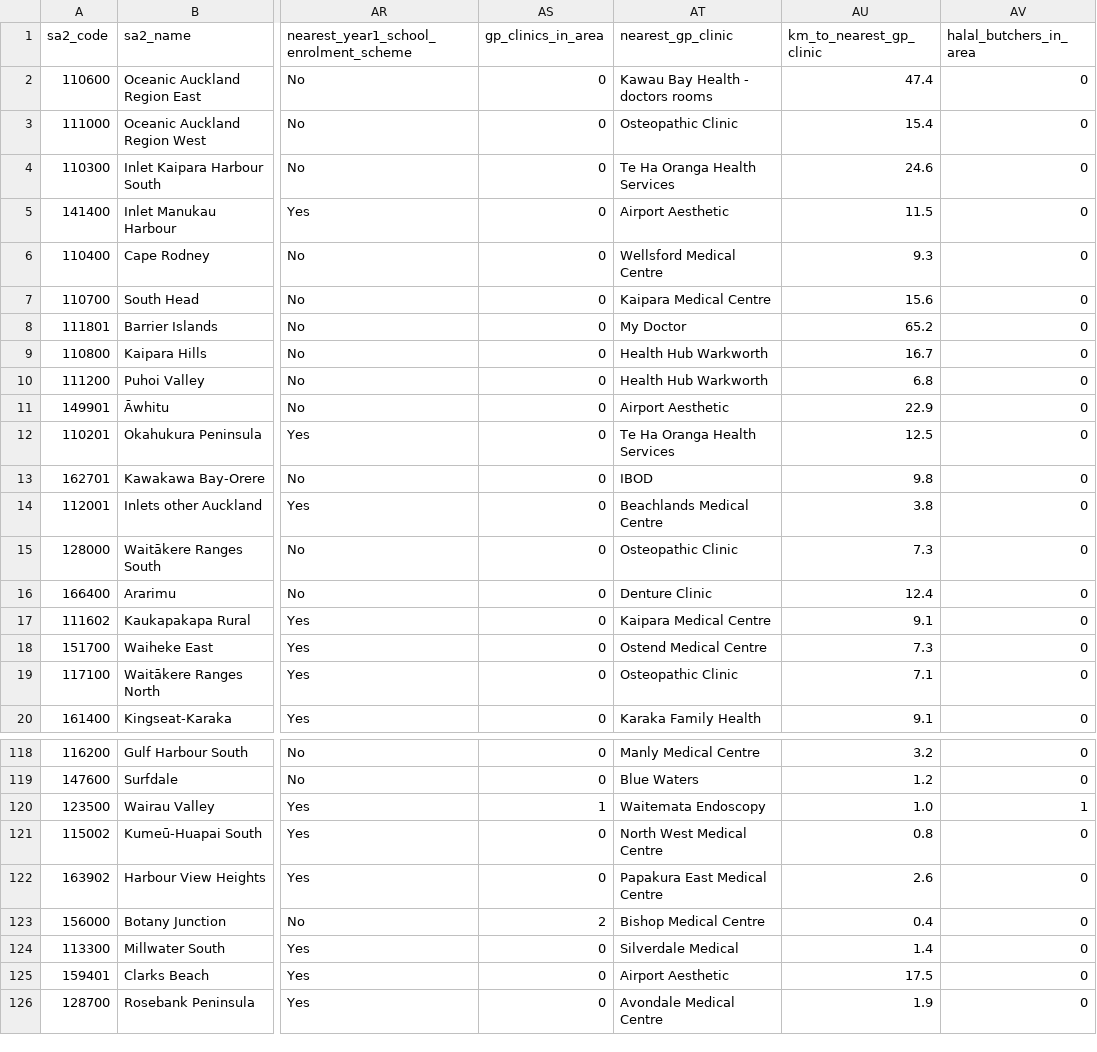
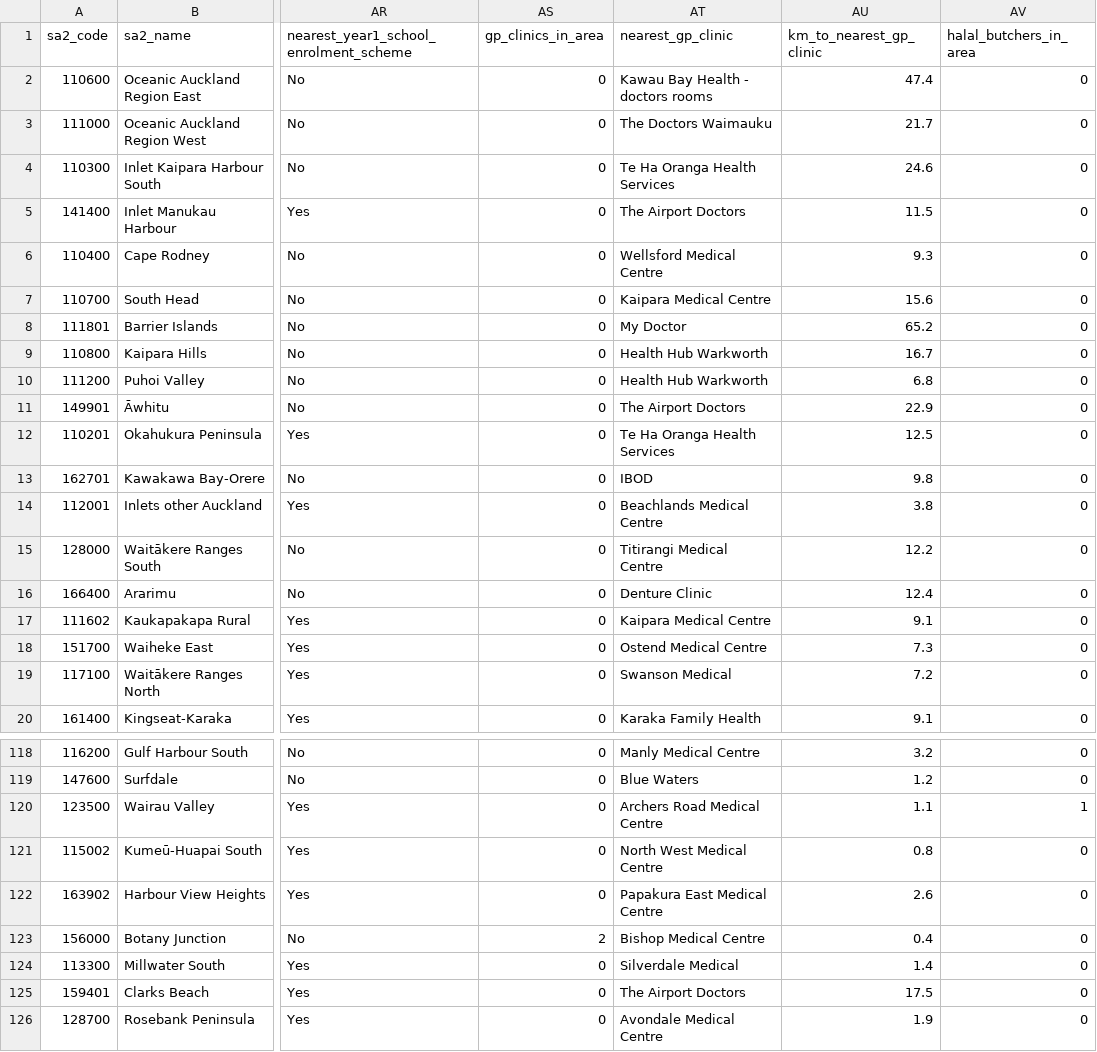
Before and after one commit to mussaussie/auckland-property-analysis, a CSV file: data/clean/area_profiles_by_sa2.csv, drawn as a sheet; only a part is shown, gaps mark what is left out; the diff covers the shown part only; the diff names each change by its address in the sheet, - before the commit and + after, or states it on an @@ line.

```diff
--- a/data/clean/area_profiles_by_sa2.csv
+++ b/data/clean/area_profiles_by_sa2.csv
-AT3 (nearest_gp_clinic): Osteopathic Clinic
+AT3 (nearest_gp_clinic): The Doctors Waimauku
-AU3 (km_to_nearest_gp_clinic): 15.4
+AU3 (km_to_nearest_gp_clinic): 21.7
-AT5 (nearest_gp_clinic): Airport Aesthetic
+AT5 (nearest_gp_clinic): The Airport Doctors
-AT11 (nearest_gp_clinic): Airport Aesthetic
+AT11 (nearest_gp_clinic): The Airport Doctors
-AT15 (nearest_gp_clinic): Osteopathic Clinic
+AT15 (nearest_gp_clinic): Titirangi Medical Centre
-AU15 (km_to_nearest_gp_clinic): 7.3
+AU15 (km_to_nearest_gp_clinic): 12.2
-AT19 (nearest_gp_clinic): Osteopathic Clinic
+AT19 (nearest_gp_clinic): Swanson Medical
-AU19 (km_to_nearest_gp_clinic): 7.1
+AU19 (km_to_nearest_gp_clinic): 7.2
-AS120 (gp_clinics_in_area): 1
+AS120 (gp_clinics_in_area): 0
-AT120 (nearest_gp_clinic): Waitemata Endoscopy
+AT120 (nearest_gp_clinic): Archers Road Medical Centre
-AU120 (km_to_nearest_gp_clinic): 1.0
+AU120 (km_to_nearest_gp_clinic): 1.1
-AT125 (nearest_gp_clinic): Airport Aesthetic
+AT125 (nearest_gp_clinic): The Airport Doctors
```
Also changed, not shown: 28 edited cells elsewhere in this file, data/clean/sa2_to_suburb.csv, data/clean/suburb_list.csv, 18 other files.
